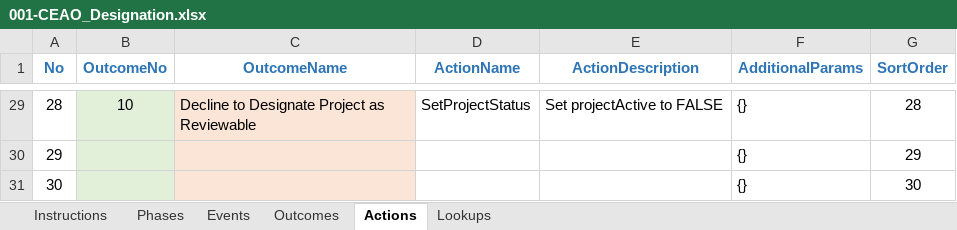
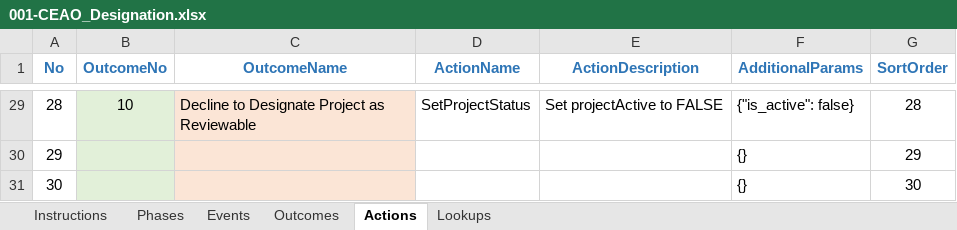
Before and after one commit to bcgov/EPIC.track, an Excel workbook: epictrack-api/src/api/templates/event_templates/ceao_designation/001-CEAO_Designation.xlsx, sheet Actions, drawn as a sheet; only a part is shown, gaps mark what is left out; values as stored, in another font and other column widths than the file's, no borders; the diff covers the shown part only; the diff names each change by its address in the sheet, - before the commit and + after, or states it on an @@ line.

```diff
--- a/epictrack-api/src/api/templates/event_templates/ceao_designation/001-CEAO_Designation.xlsx (sheet Actions)
+++ b/epictrack-api/src/api/templates/event_templates/ceao_designation/001-CEAO_Designation.xlsx (sheet Actions)
-F29 (AdditionalParams): {}
+F29 (AdditionalParams): {"is_active": false}
```
Also changed, not shown: 25 edited cells elsewhere in this sheet, epictrack-api/src/api/templates/event_templates/minister_designation/001-Minister_Designation.xlsx, 1 other file.
